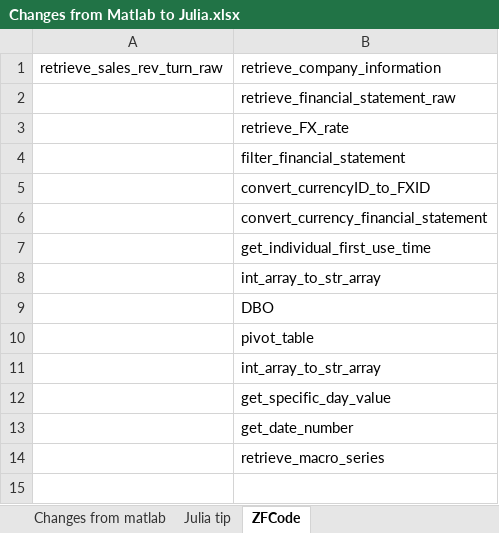
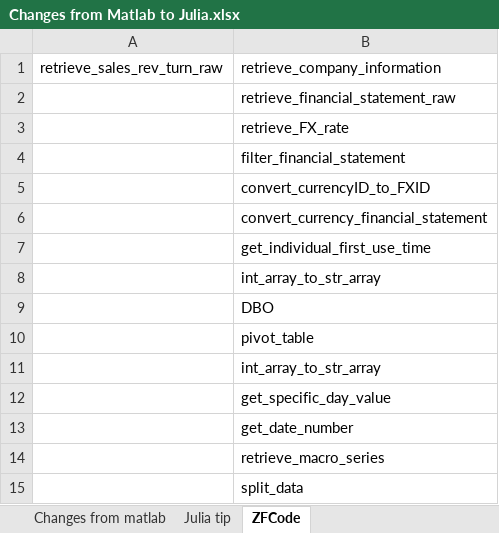
Before and after one commit to Cannaxuan/Validus, an Excel workbook: Changes from Matlab to Julia.xlsx, sheet ZFCode, drawn as a sheet; values as stored, in another font and other column widths than the file's, no borders; the diff names each change by its address in the sheet, - before the commit and + after, or states it on an @@ line.

```diff
--- a/Changes from Matlab to Julia.xlsx (sheet ZFCode)
+++ b/Changes from Matlab to Julia.xlsx (sheet ZFCode)
+row 15:  | split_data
```
Also changed, not shown: sheet Julia tip, 2 other files.
